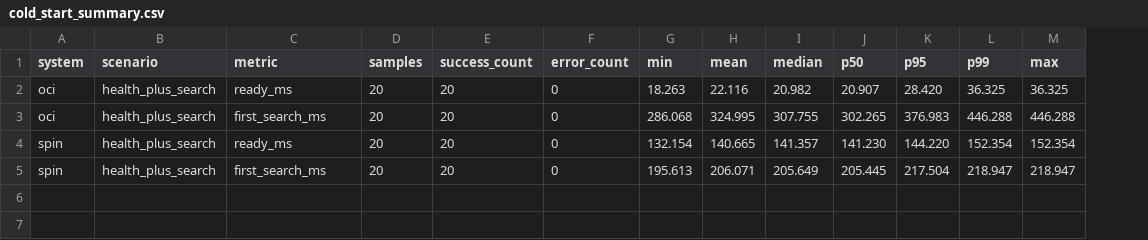
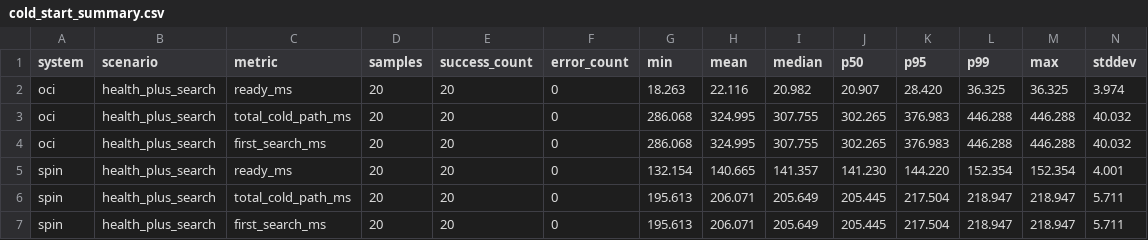
Before and after one commit to MilzorV/LSC-wasm-vs-containers-benchmark, a CSV file: results/processed/cold_start_summary.csv, drawn as a sheet; addresses are those after the commit; the diff names each change by its address in the sheet, - before the commit and + after, or states it on an @@ line.

Commit message:
Add Makefile and CI workflow for benchmarking framework
- Introduced a Makefile to streamline build, test, and benchmark processes.
- Added a CI workflow for automated testing and building of Spin and OCI components.
- Updated README to include new Makefile commands and benchmark execution instructions.
- Enhanced benchmark scripts to support new features and improved analysis capabilities.
- Created an archive directory for legacy Meilisearch components and documentation.

```diff
--- a/results/processed/cold_start_summary.csv
+++ b/results/processed/cold_start_summary.csv
+column N (stddev), row 2: 3.974; rows 4-5: 40.032 | 4.001; row 7: 5.711
+row 3: oci | health_plus_search | total_cold_path_ms | 20 | 20 | 0 | 286.068 | 324.995 | 307.755 | 302.265 | 376.983 | 446.288 | 446.288 | 40.032
+row 6: spin | health_plus_search | total_cold_path_ms | 20 | 20 | 0 | 195.613 | 206.071 | 205.649 | 205.445 | 217.504 | 218.947 | 218.947 | 5.711
```
Also changed, not shown: results/processed/load_summary.csv, results/processed/memory_summary.csv, 28 other files.
